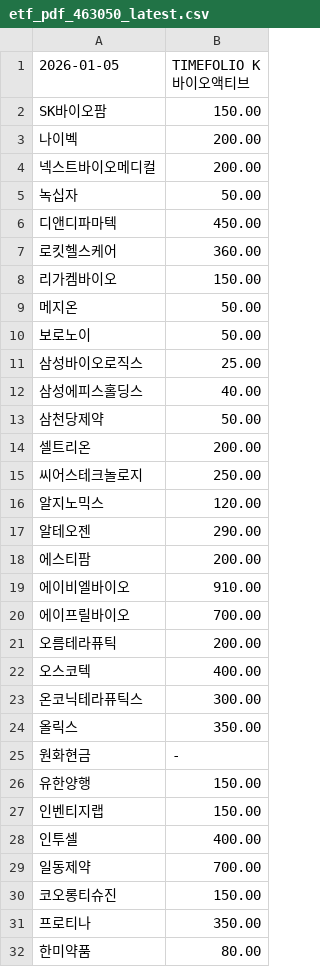
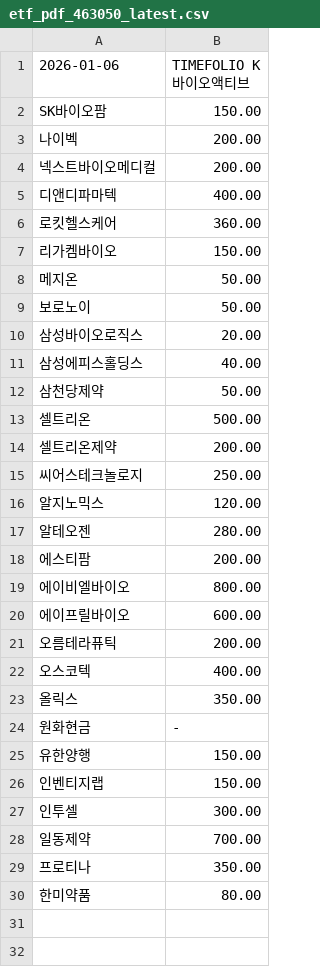
Before and after one commit to gunhoon/etf-timefolio, a CSV file: etf_pdf_463050_latest.csv, drawn as a sheet; only a part is shown; the diff covers the shown part only.

```diff
--- a/etf_pdf_463050_latest.csv
+++ b/etf_pdf_463050_latest.csv
@@ -1,2 +1,2 @@
-2026-01-05,TIMEFOLIO K바이오액티브
+2026-01-06,TIMEFOLIO K바이오액티브
 SK바이오팜,150.00
@@ -4,4 +4,3 @@ SK바이오팜,150.00
 넥스트바이오메디컬,200.00
-녹십자,50.00
-디앤디파마텍,450.00
+디앤디파마텍,400.00
 로킷헬스케어,360.00
@@ -10,15 +9,15 @@ SK바이오팜,150.00
 보로노이,50.00
-삼성바이오로직스,25.00
+삼성바이오로직스,20.00
 삼성에피스홀딩스,40.00
 삼천당제약,50.00
-셀트리온,200.00
+셀트리온,500.00
+셀트리온제약,200.00
 씨어스테크놀로지,250.00
 알지노믹스,120.00
-알테오젠,290.00
+알테오젠,280.00
 에스티팜,200.00
-에이비엘바이오,910.00
-에이프릴바이오,700.00
+에이비엘바이오,800.00
+에이프릴바이오,600.00
 오름테라퓨틱,200.00
 오스코텍,400.00
-온코닉테라퓨틱스,300.00
 올릭스,350.00
@@ -27,5 +26,4 @@ SK바이오팜,150.00
 인벤티지랩,150.00
-인투셀,400.00
+인투셀,300.00
 일동제약,700.00
-코오롱티슈진,150.00
 프로티나,350.00
```
Also changed, not shown: 1 removed row elsewhere in this file, etf_pdf_385710_latest.csv, etf_pdf_385720_latest.csv, 4 other files.
